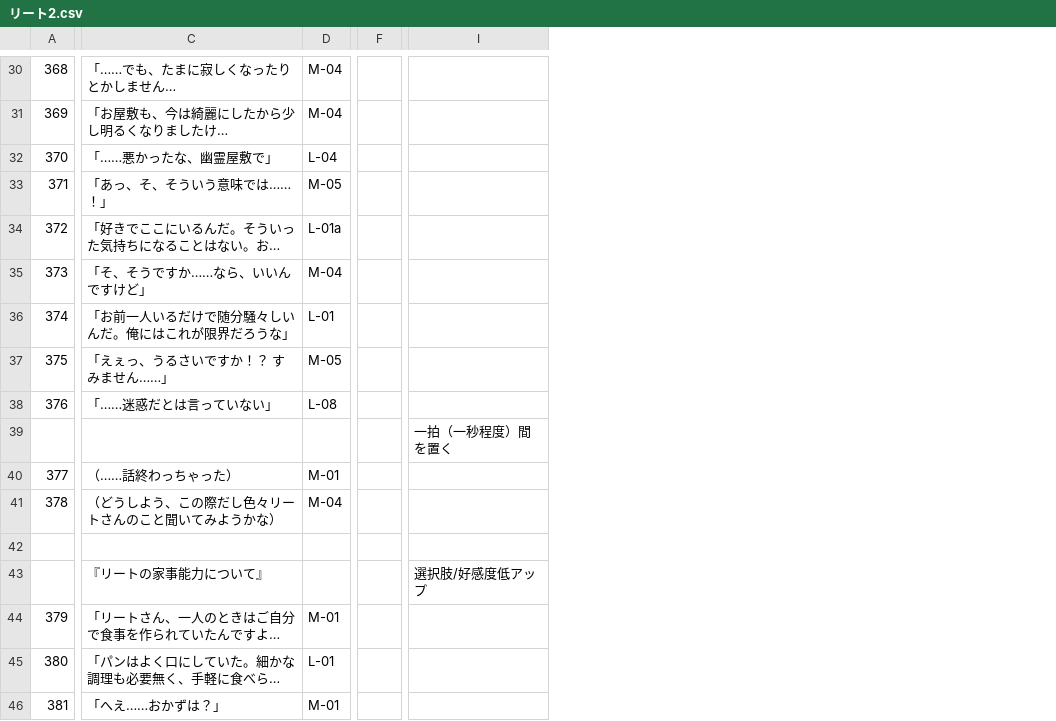
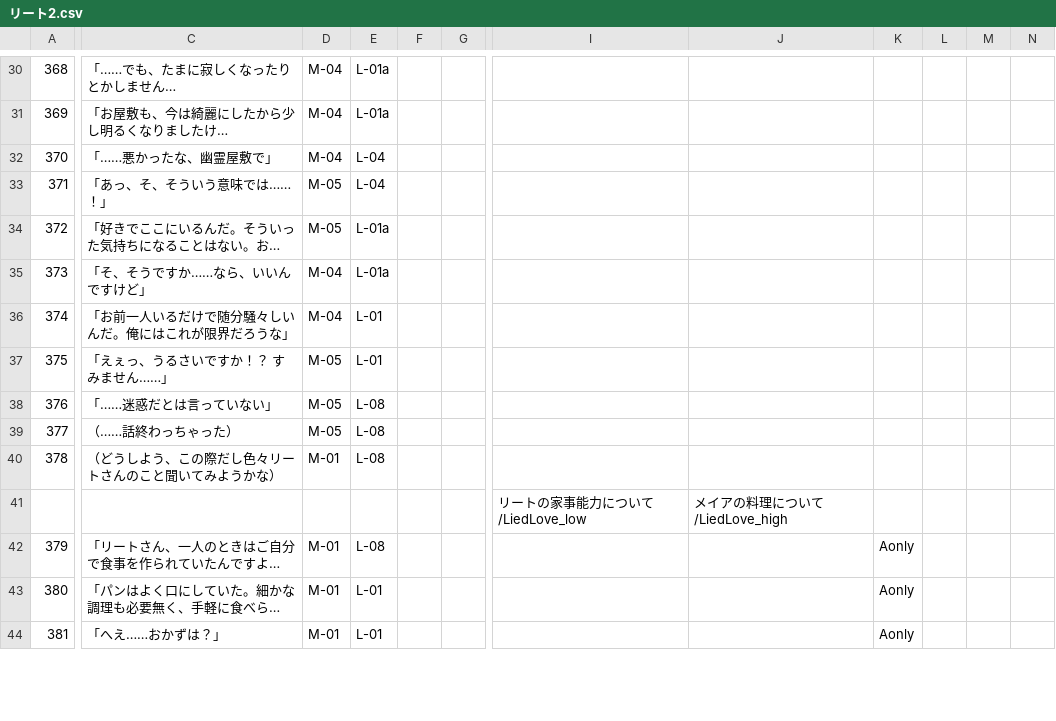
Before and after one commit to EnricoGunawan18/Rain-Lily, a CSV file: Assets/Novel/Script/Riit/リート2.csv, drawn as a sheet; only a part is shown, gaps mark what is left out; long unchanged cells end in …; removed rows and columns are numbered as before the commit, all else as after; rows hold the shown columns only; the diff covers the shown part only; the diff names each change by its address in the sheet, - before the commit and + after, or states it on an @@ line.

```diff
--- a/Assets/Novel/Script/Riit/リート2.csv
+++ b/Assets/Novel/Script/Riit/リート2.csv
+column E, rows 30-44: L-01a | L-01a | L-04 | L-04 | L-01a | L-01a | L-01 | L-01 | L-08 | L-08 | L-08 |  | L-08 | L-01 | L-01
+column F, empty
+column G, empty
-column F, empty
+column I, row 41: リートの家事能力について/LiedLove_low
+column J, row 41: メイアの料理について/LiedLove_high
+column K, rows 42-44: all Aonly
+column L, empty
+column M, empty
+column N, empty
-column I, empty
-D32: L-04
+D32: M-04
-D34: L-01a
+D34: M-05
-D36: L-01
+D36: M-04
-D38: L-08
+D38: M-05
-row 39:  |  |  |  | 一拍（一秒程度）間を置く
-D39: M-01
+D39: M-05
-D40: M-04
+D40: M-01
-row 43:  | 『リートの家事能力について』 |  |  | 選択肢/好感度低アップ
-D43: L-01
+D43: M-01
```
Also changed, not shown: 4 removed rows, 2 added columns and 39 edited cells elsewhere in this file, Assets/Novel/Script/Dialogue/プロローグ.csv, Assets/Novel/Script/Riit/リート3.csv, 10 other files.
